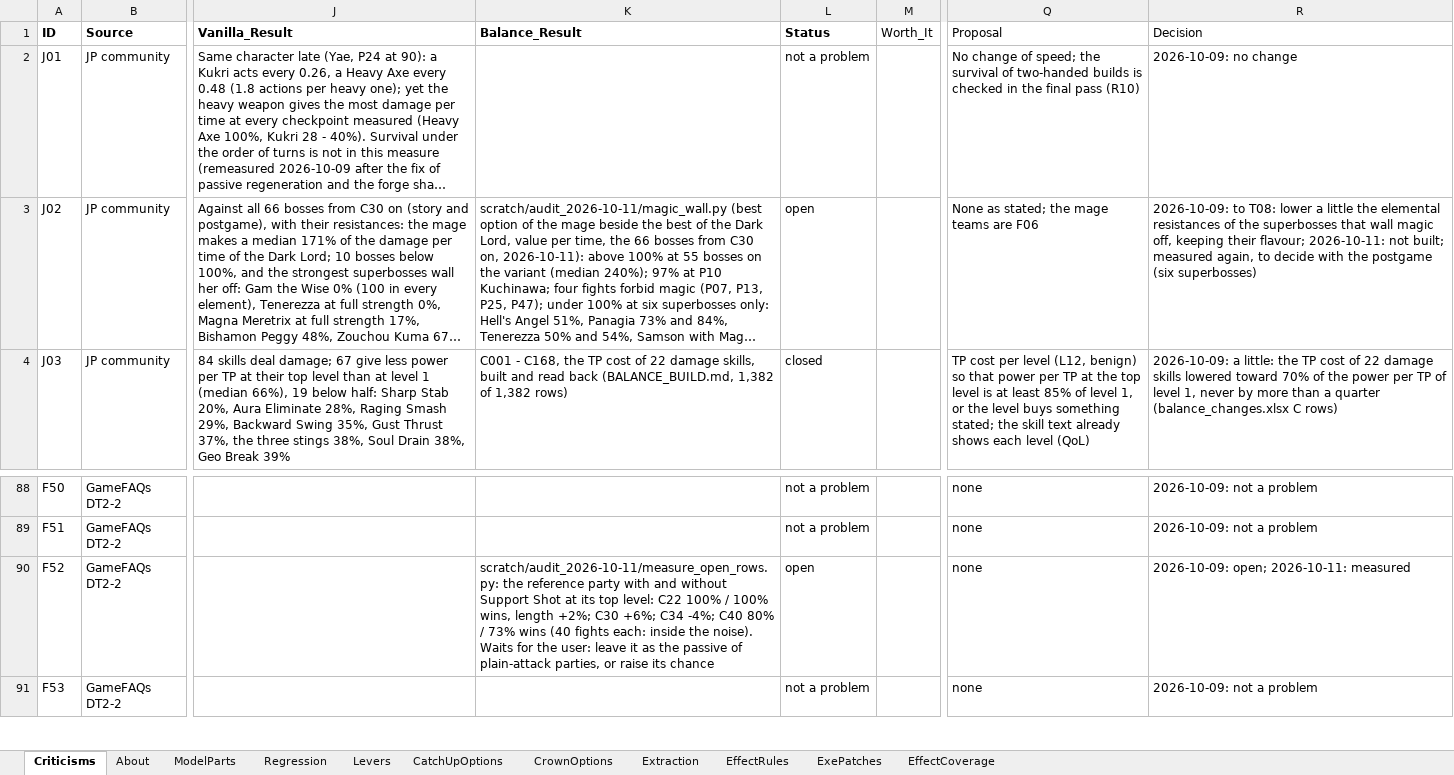
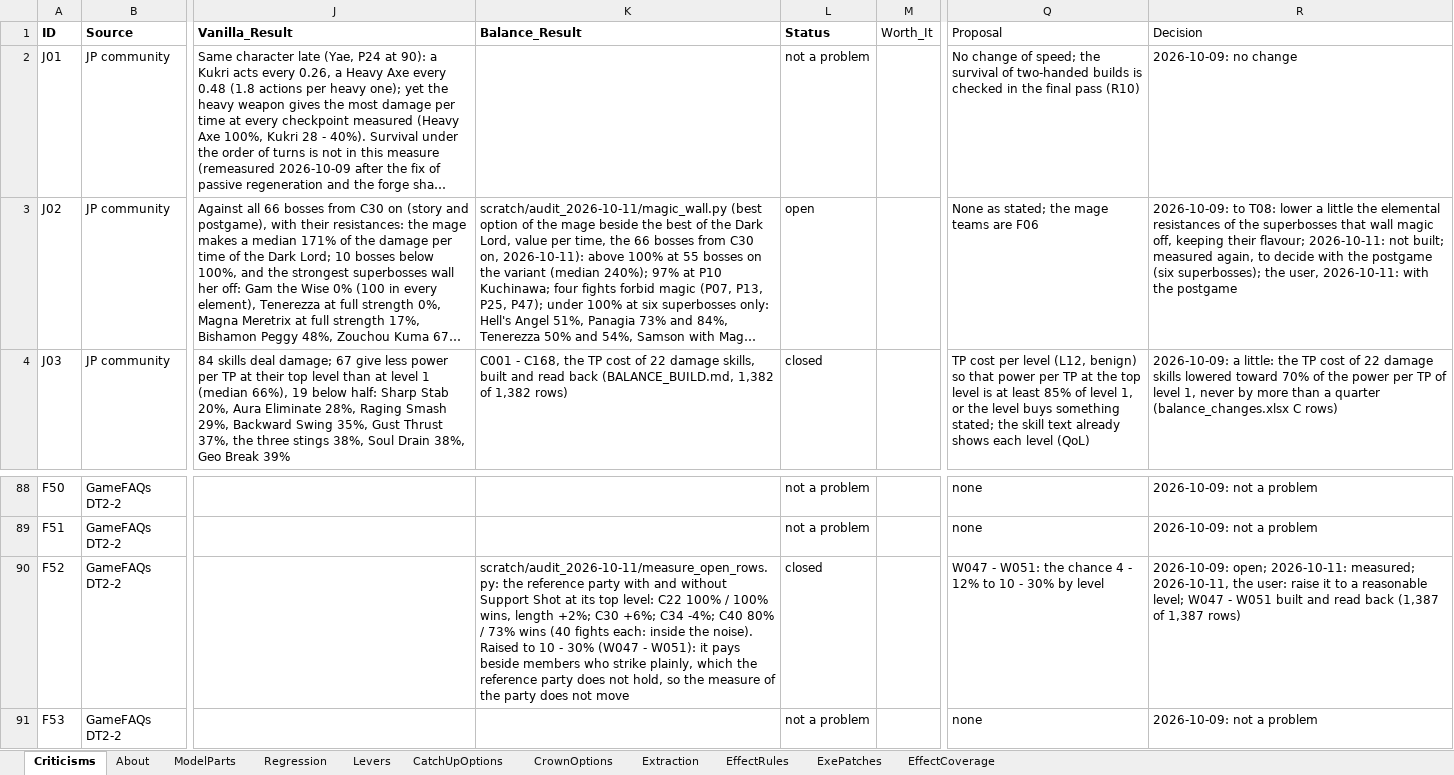
Before and after one commit to Asaad-E/DungeonTravelers_2_2_qol_balance_mod, an Excel workbook: mod_project/data_tables/balance_criteria.xlsx, sheet Criticisms, drawn as a sheet; only a part is shown, gaps mark what is left out; long unchanged cells end in …; values as stored, in another font and other column widths than the file's, no borders; the diff names each change by its address in the sheet, - before the commit and + after, or states it on an @@ line.

```diff
--- a/mod_project/data_tables/balance_criteria.xlsx (sheet Criticisms)
+++ b/mod_project/data_tables/balance_criteria.xlsx (sheet Criticisms)
-R3 (Decision): …postgame (six superbosses)
+R3 (Decision): …postgame (six superbosses); the user, 2026-10-11: with the postgame
-K90 (Balance_Result): …the noise). Waits for the user: leave it as the passive of plain-attack parties, or raise its chance
+K90 (Balance_Result): …the noise). Raised to 10 - 30% (W047 - W051): it pays beside members who strike plainly, which the reference party does not hold, so the measure of the party does not move
-L90 (Status): open
+L90 (Status): closed
-Q90 (Proposal): none
+Q90 (Proposal): W047 - W051: the chance 4 - 12% to 10 - 30% by level
-R90 (Decision): …open; 2026-10-11: measured
+R90 (Decision): …open; 2026-10-11: measured; 2026-10-11, the user: raise it to a reasonable level; W047 - W051 built and read back (1,387 of 1,387 rows)
```
Also changed, not shown: mod_project/data_tables/balance_changes.xlsx, 3 other files.
